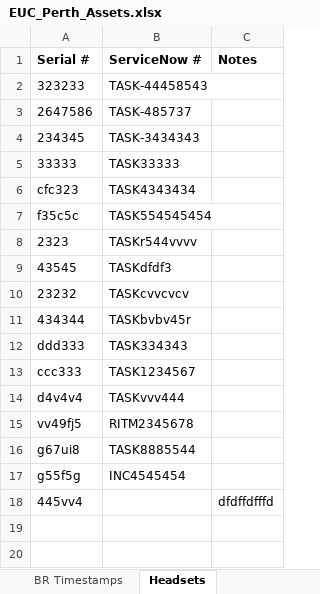
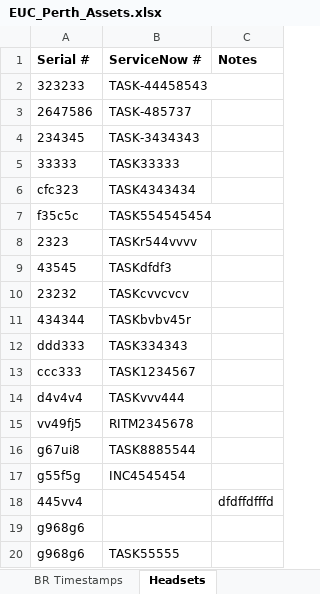
Before and after one commit to m4cd4r4/EUC_AM, an Excel workbook: EUC_Perth_Assets.xlsx, sheet Headsets, drawn as a sheet; values as stored, in another font and other column widths than the file's, no borders; the diff names each change by its address in the sheet, - before the commit and + after, or states it on an @@ line.

```diff
--- a/EUC_Perth_Assets.xlsx (sheet Headsets)
+++ b/EUC_Perth_Assets.xlsx (sheet Headsets)
+row 19: g968g6
+row 20: g968g6 | TASK55555
```
Also changed, not shown: sheet 4.2 Timestamps, sheet All SANs, sheet 4.2 Items, 4 other files.
